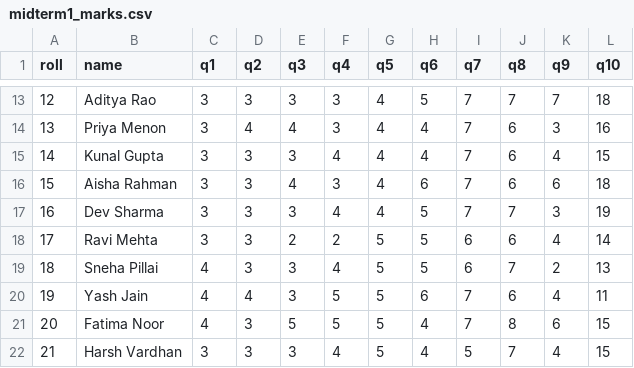
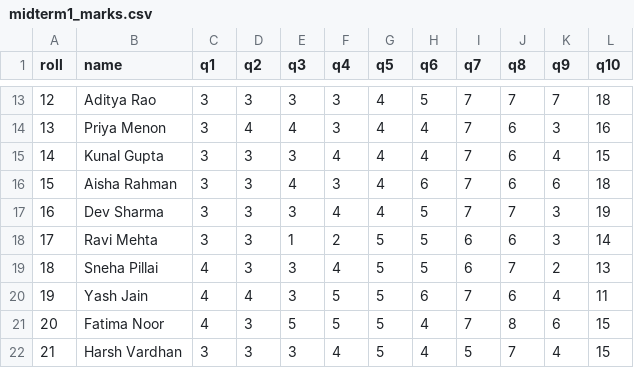
Before and after one commit to Sankalp774/mark-map, a CSV file: data/samples/midterm1_marks.csv, drawn as a sheet; only a part is shown, gaps mark what is left out.

```diff
--- a/data/samples/midterm1_marks.csv
+++ b/data/samples/midterm1_marks.csv
@@ -17,3 +17,3 @@ roll,name,q1,q2,q3,q4,q5,q6,q7,q8,q9,q10
 16,Dev Sharma,3,3,3,4,4,5,7,7,3,19
-17,Ravi Mehta,3,3,2,2,5,5,6,6,4,14
+17,Ravi Mehta,3,3,1,2,5,5,6,6,3,14
 18,Sneha Pillai,4,3,3,4,5,5,6,7,2,13
```
Also changed, not shown: data/samples/midterm2_marks.csv, data/samples/midterm2_marks_ravi_q9_blank.csv, 17 other files.
